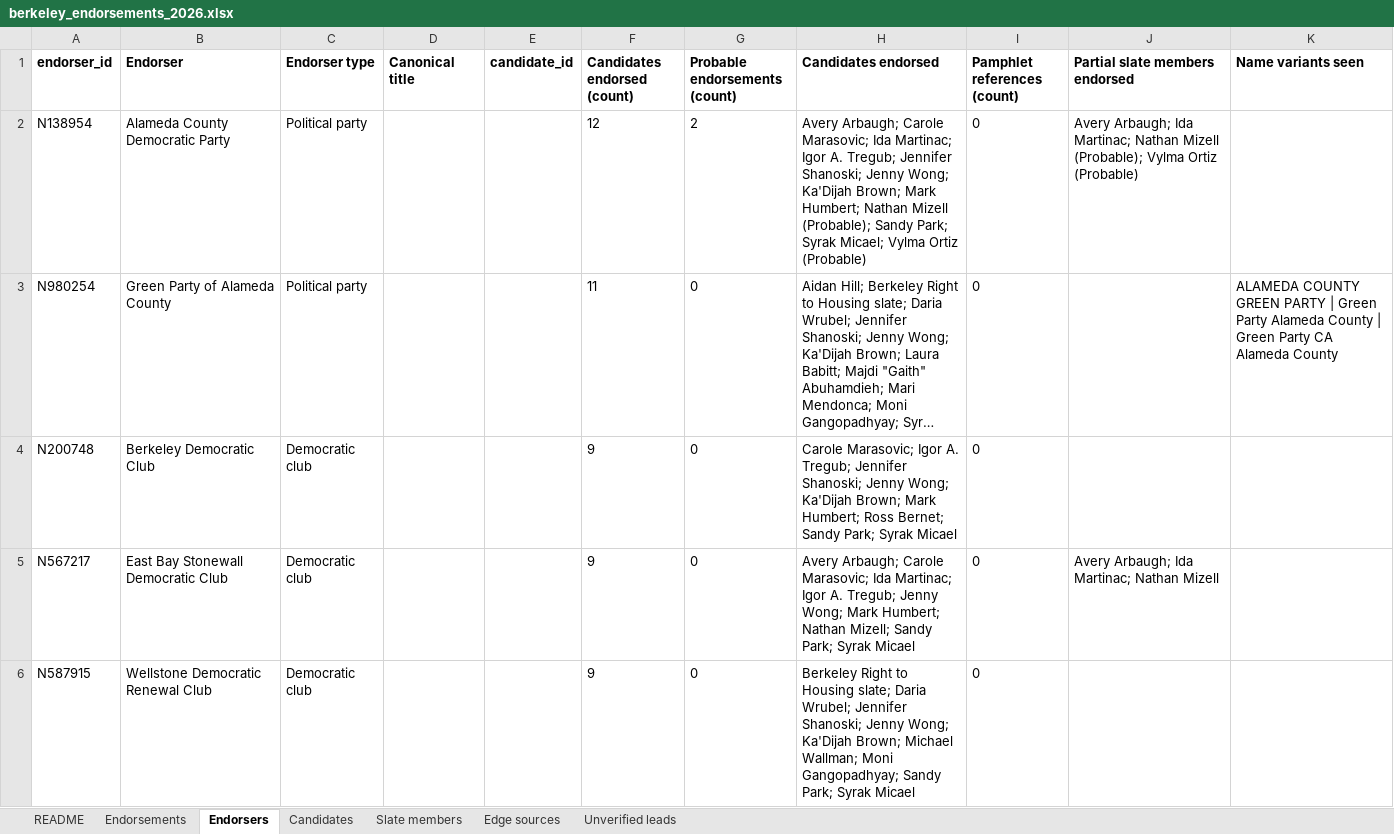
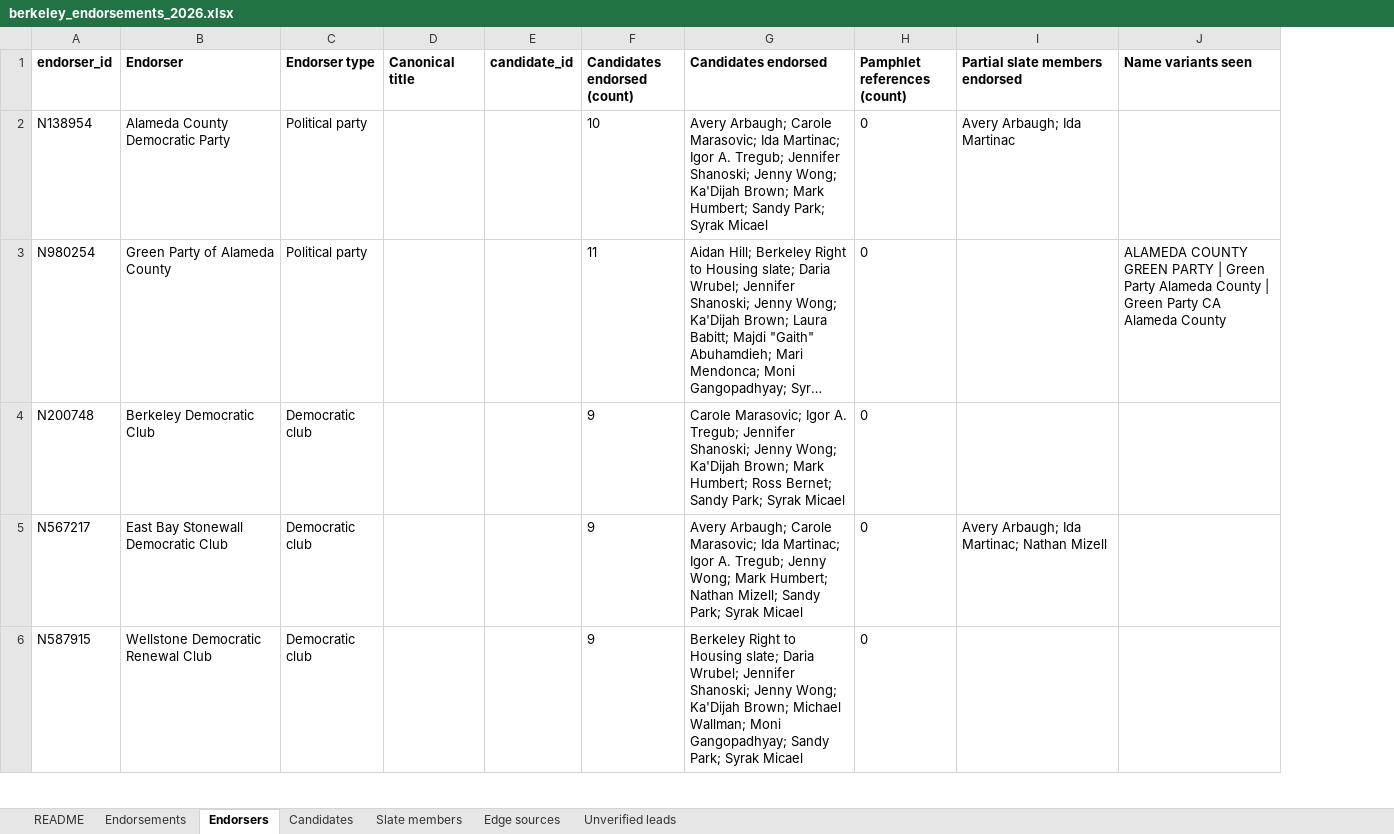
Before and after one commit to rexheng/nganalysis, an Excel workbook: public/data/berkeley_endorsements_2026.xlsx, sheet Endorsers, drawn as a sheet; only a part is shown; long unchanged cells end in …; values as stored, in another font and other column widths than the file's, no borders; removed rows and columns are numbered as before the commit, all else as after; the diff names each change by its address in the sheet, - before the commit and + after, or states it on an @@ line.

Commit message:
Redesign node panel and citations; drop probable edges and bridge metric
- Panel leads with who endorses whom: count banner, key endorsers by type with
  descriptions, collapsible groups, compact list of everyone else
- Numbered references (one per source document) with superscript markers; shared
  source cited once in the banner; full References section on /findings/
- Stronger selection: halo, dimmed graph, only the selected node's edges drawn
- Network comparison moved to the panel bottom in plain words; betweenness removed
- ACDP Mizell/Ortiz (probable) moved to unverified_leads; analysis on confirmed data only
- Remove cross-coalition bridge metric, Bridges view, rings and toggles
- Build fails if any edge lacks a dated source; avatar support (initials fallback)

```diff
--- a/public/data/berkeley_endorsements_2026.xlsx (sheet Endorsers)
+++ b/public/data/berkeley_endorsements_2026.xlsx (sheet Endorsers)
-column G (Probable endorsements (count)), rows 2-6: 2 | 0 | 0 | 0 | 0
-F2 (Candidates endorsed (count)): 12
+F2 (Candidates endorsed (count)): 10
-G2 (Candidates endorsed): …Mark Humbert; Nathan Mizell (Probable); Sandy Park; Syrak Micael; Vylma Ortiz (Probable)
+G2 (Candidates endorsed): …Mark Humbert; Sandy Park; Syrak Micael
-I2 (Partial slate members endorsed): …Arbaugh; Ida Martinac; Nathan Mizell (Probable); Vylma Ortiz (Probable)
+I2 (Partial slate members endorsed): …Arbaugh; Ida Martinac
```
Also changed, not shown: sheet Edge sources, sheet Endorsements, sheet Unverified leads, sheet Candidates, sheet README, 21 other files.
